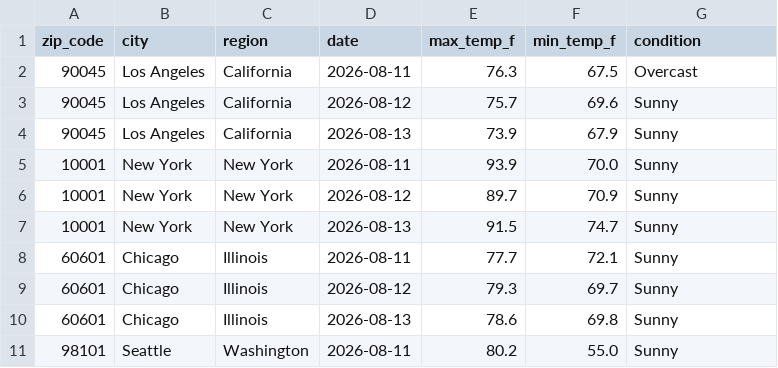
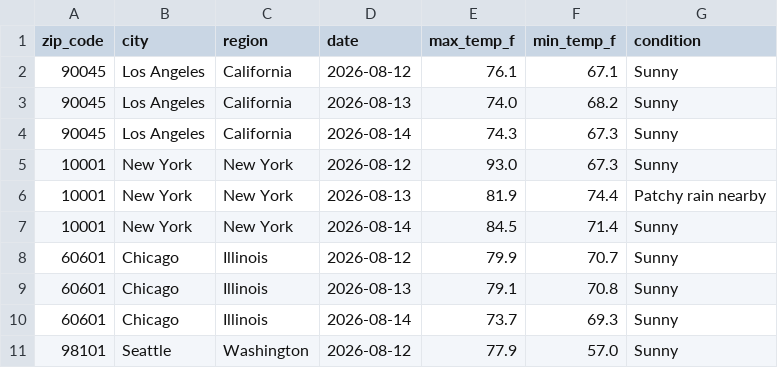
Before and after one commit to djain2905/weather-api-pipeline, a CSV file: weather_data.csv, drawn as a sheet; only a part is shown; the diff covers the shown part only.

```diff
--- a/weather_data.csv
+++ b/weather_data.csv
@@ -1,11 +1,11 @@
 zip_code,city,region,date,max_temp_f,min_temp_f,condition
-90045,Los Angeles,California,2026-08-11,76.3,67.5,Overcast
-90045,Los Angeles,California,2026-08-12,75.7,69.6,Sunny
-90045,Los Angeles,California,2026-08-13,73.9,67.9,Sunny
-10001,New York,New York,2026-08-11,93.9,70.0,Sunny
-10001,New York,New York,2026-08-12,89.7,70.9,Sunny
-10001,New York,New York,2026-08-13,91.5,74.7,Sunny
-60601,Chicago,Illinois,2026-08-11,77.7,72.1,Sunny
-60601,Chicago,Illinois,2026-08-12,79.3,69.7,Sunny
-60601,Chicago,Illinois,2026-08-13,78.6,69.8,Sunny
-98101,Seattle,Washington,2026-08-11,80.2,55.0,Sunny
+90045,Los Angeles,California,2026-08-12,76.1,67.1,Sunny
+90045,Los Angeles,California,2026-08-13,74.0,68.2,Sunny
+90045,Los Angeles,California,2026-08-14,74.3,67.3,Sunny
+10001,New York,New York,2026-08-12,93.0,67.3,Sunny
+10001,New York,New York,2026-08-13,81.9,74.4,Patchy rain nearby
+10001,New York,New York,2026-08-14,84.5,71.4,Sunny
+60601,Chicago,Illinois,2026-08-12,79.9,70.7,Sunny
+60601,Chicago,Illinois,2026-08-13,79.1,70.8,Sunny
+60601,Chicago,Illinois,2026-08-14,73.7,69.3,Sunny
+98101,Seattle,Washington,2026-08-12,77.9,57.0,Sunny
```
Also changed, not shown: 1 added row, 1 removed row and 152 edited cells elsewhere in this file.
